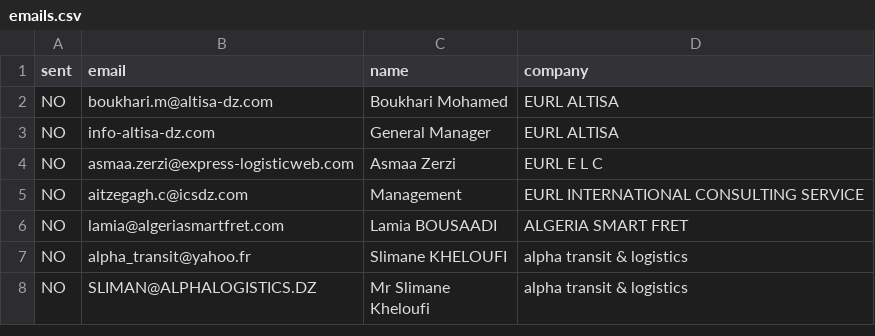
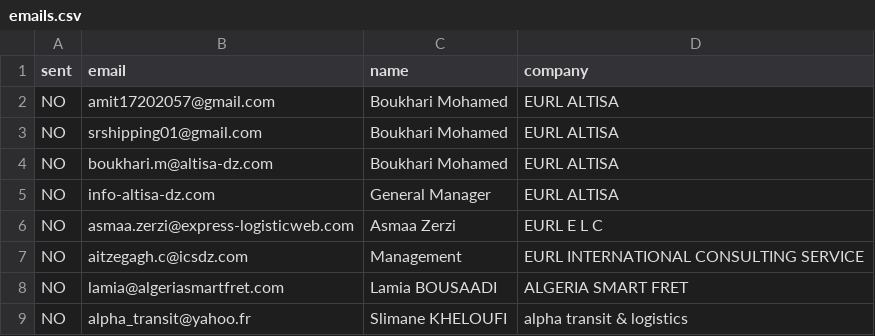
Before and after one commit to Amit16202057/email-automation-python, a CSV file: emails.csv, drawn as a sheet; only a part is shown; the shorter side is filled out with more unchanged rows; the diff names each change by its address in the sheet, - before the commit and + after, or states it on an @@ line.

Commit message:
Update emails.csv

```diff
--- a/emails.csv
+++ b/emails.csv
+row 2: NO | amit17202057@gmail.com | Boukhari Mohamed | EURL ALTISA
+row 3: NO | srshipping01@gmail.com | Boukhari Mohamed | EURL ALTISA
```
